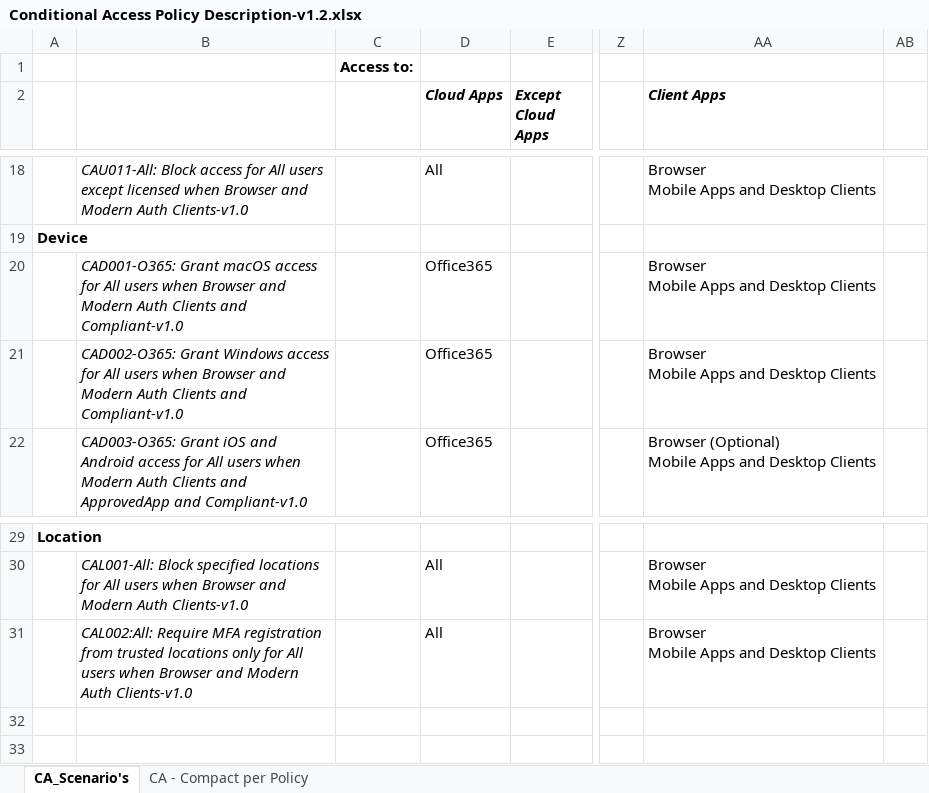
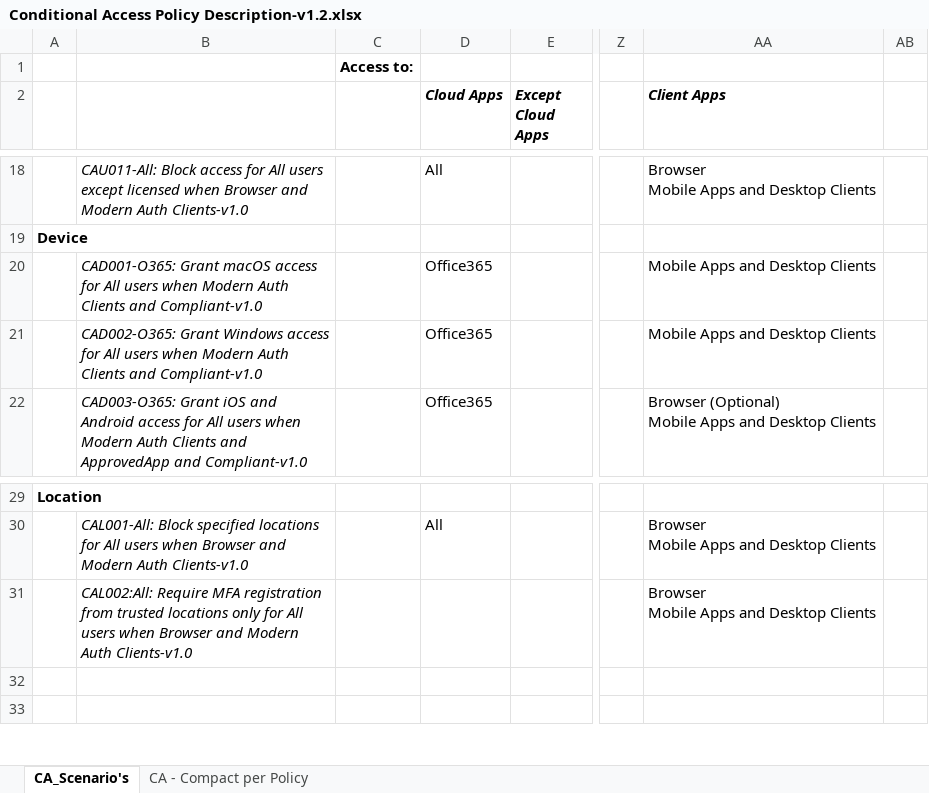
Before and after one commit to kennethvs/blog, an Excel workbook: Conditional Access Policy Description-v1.2.xlsx, sheet CA_Scenario's, drawn as a sheet; only a part is shown, gaps mark what is left out; values as stored, in another font and other column widths than the file's, no borders; charts and pictures and conditional formats not drawn; ↵ is a line break in a cell; the diff names each change by its address in the sheet, - before the commit and + after, or states it on an @@ line.

```diff
--- a/Conditional Access Policy Description-v1.2.xlsx (sheet CA_Scenario's)
+++ b/Conditional Access Policy Description-v1.2.xlsx (sheet CA_Scenario's)
-B20: …users when Browser and Modern Auth…
+B20: …users when Modern Auth…
-AA20:AA21 (Client Apps): Browser ↵ Mobile Apps and Desktop Clients
+AA20:AA21 (Client Apps): Mobile Apps and Desktop Clients
-B21: …users when Browser and Modern Auth…
+B21: …users when Modern Auth…
-D31 (Cloud Apps): All
+D31 (Cloud Apps): (empty)
```
Also changed, not shown: sheet CA - Compact per Policy.
